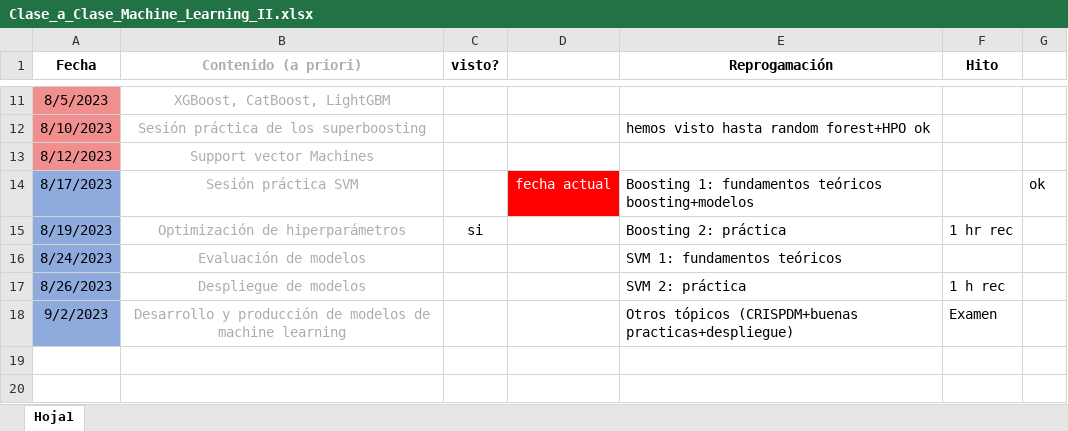
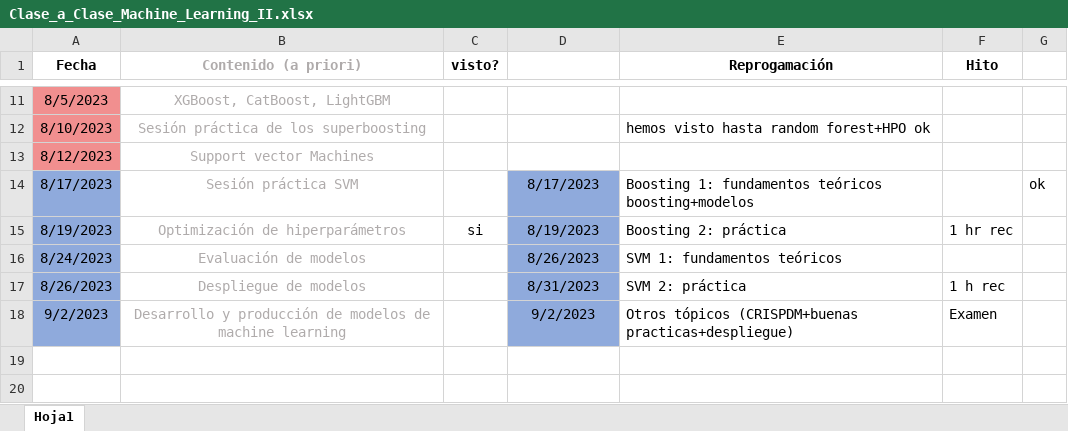
Before and after one commit to jorgeston/docencia, an Excel workbook: Machine Learning II/Clase_a_Clase_Machine_Learning_II.xlsx, sheet Hoja1, drawn as a sheet; only a part is shown, gaps mark what is left out; values as stored, in another font and other column widths than the file's, no borders; the diff names each change by its address in the sheet, - before the commit and + after, or states it on an @@ line.

Commit message:
actualizacion excel clase a clase

```diff
--- a/Machine Learning II/Clase_a_Clase_Machine_Learning_II.xlsx (sheet Hoja1)
+++ b/Machine Learning II/Clase_a_Clase_Machine_Learning_II.xlsx (sheet Hoja1)
-D14: fecha actual
+D14: 8/17/2023
@@ D14 fill: #FF0000 → #8FAADC, text colour: #FFFFFF → black @@
-D15: (empty)
+D15: 8/19/2023
-D15:D18 fill: none
+D15:D18 fill: #8FAADC
-D16: (empty)
+D16: 8/26/2023
-D17: (empty)
+D17: 8/31/2023
-D18: (empty)
+D18: 9/2/2023
```
